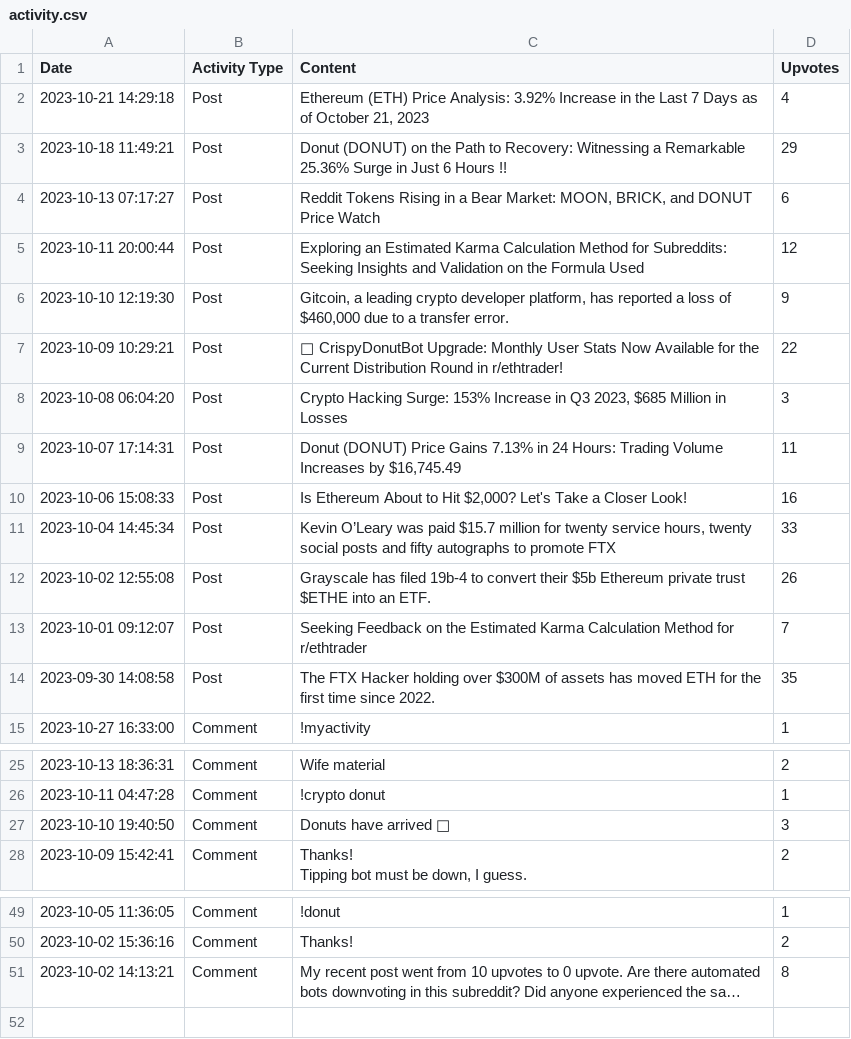
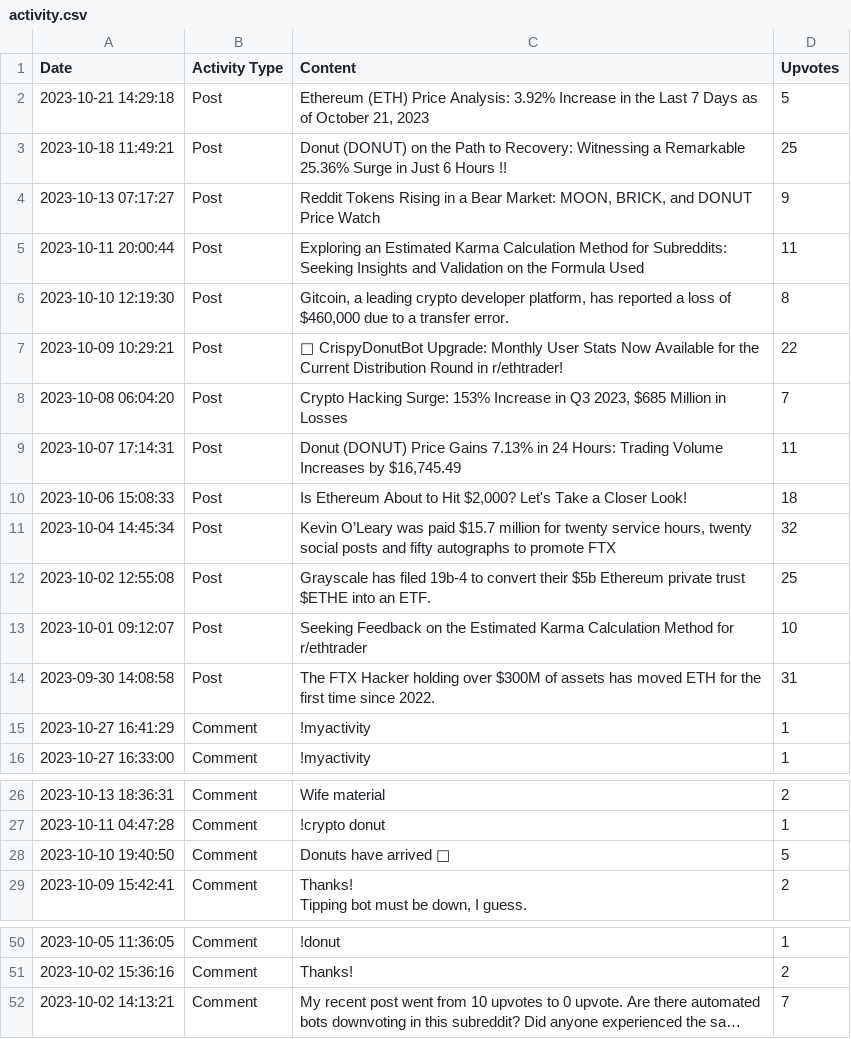
Before and after one commit to Defiboydonut/activity_csv, a CSV file: activity.csv, drawn as a sheet; only a part is shown, gaps mark what is left out; long unchanged cells end in …; addresses are those after the commit; the diff names each change by its address in the sheet, - before the commit and + after, or states it on an @@ line.

Commit message:
Update activity CSV for Defiboy

```diff
--- a/activity.csv
+++ b/activity.csv
-D2 (Upvotes): 4
+D2 (Upvotes): 5
-D3 (Upvotes): 29
+D3 (Upvotes): 25
-D4 (Upvotes): 6
+D4 (Upvotes): 9
-D5 (Upvotes): 12
+D5 (Upvotes): 11
-D6 (Upvotes): 9
+D6 (Upvotes): 8
-D8 (Upvotes): 3
+D8 (Upvotes): 7
-D10 (Upvotes): 16
+D10 (Upvotes): 18
-D11 (Upvotes): 33
+D11 (Upvotes): 32
-D12 (Upvotes): 26
+D12 (Upvotes): 25
-D13 (Upvotes): 7
+D13 (Upvotes): 10
-D14 (Upvotes): 35
+D14 (Upvotes): 31
+row 15: 2023-10-27 16:41:29 | Comment | !myactivity | 1
-D28 (Upvotes): 3
+D28 (Upvotes): 5
-D52 (Upvotes): 8
+D52 (Upvotes): 7
```
